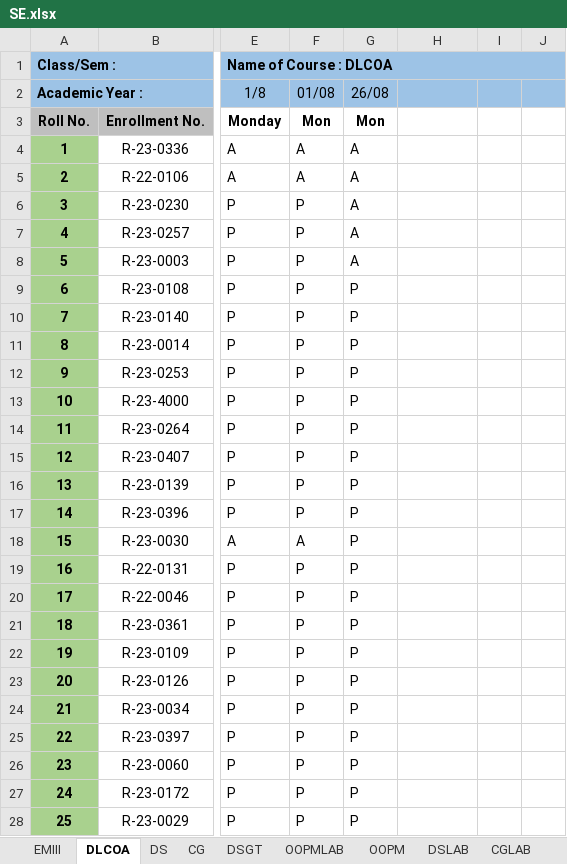
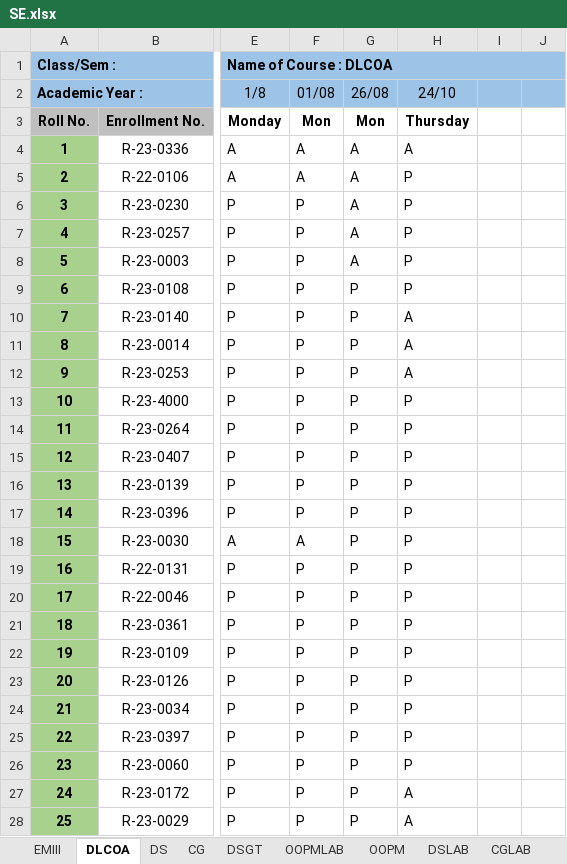
Before and after one commit to samiyak14/flask_study, an Excel workbook: workbooks/SE.xlsx, sheet DLCOA, drawn as a sheet; only a part is shown, gaps mark what is left out; values as stored, in another font and other column widths than the file's, no borders; conditional formats not drawn; the diff covers the shown part only; the diff names each change by its address in the sheet, - before the commit and + after, or states it on an @@ line.

```diff
--- a/workbooks/SE.xlsx (sheet DLCOA)
+++ b/workbooks/SE.xlsx (sheet DLCOA)
-H2: (empty)
+H2: 24/10
-H3 (24/10): (empty)
+H3 (24/10): Thursday
-H4 (24/10): (empty)
+H4 (24/10): A
-H5:H9 (24/10): (empty)
+H5:H9 (24/10): P
-H10:H12 (24/10): (empty)
+H10:H12 (24/10): A
-H13:H26 (24/10): (empty)
+H13:H26 (24/10): P
-H27:H28 (24/10): (empty)
+H27:H28 (24/10): A
```
Also changed, not shown: 57 edited cells elsewhere in this sheet, sheet Attendance, sheet DS, sheet EMIII, workbooks/registration_details.xlsx, 1 other file.
